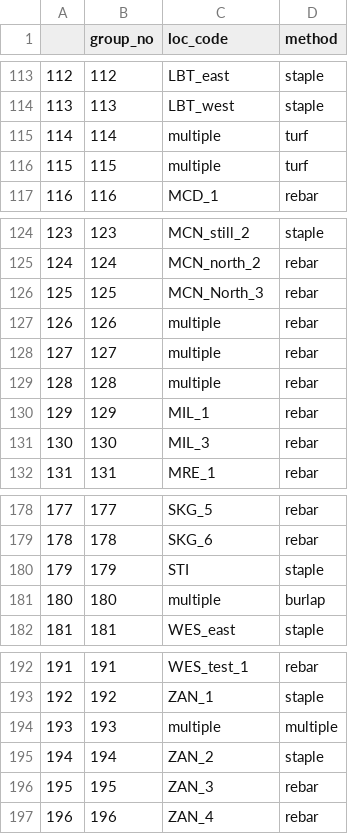
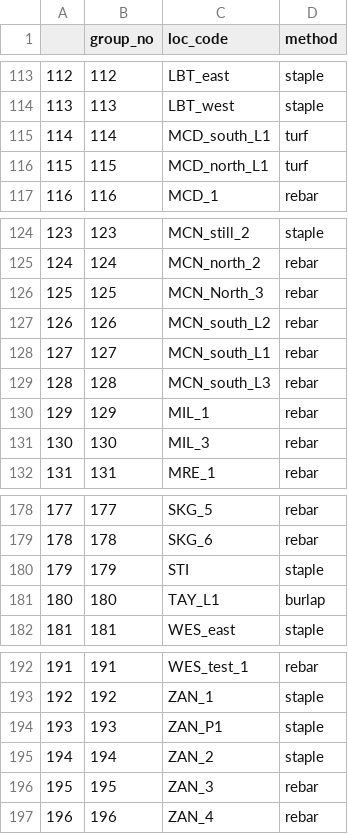
Before and after one commit to WA-Nearshore/seagrass-restoration-processing, a CSV file: output_tables/group_summary.csv, drawn as a sheet; only a part is shown, gaps mark what is left out; the diff covers the shown part only.

```diff
--- a/output_tables/group_summary.csv
+++ b/output_tables/group_summary.csv
@@ -114,4 +114,4 @@
 "113",113,"LBT_west","staple"
-"114",114,"multiple","turf"
-"115",115,"multiple","turf"
+"114",114,"MCD_south_L1","turf"
+"115",115,"MCD_north_L1","turf"
 "116",116,"MCD_1","rebar"
@@ -126,5 +126,5 @@
 "125",125,"MCN_North_3","rebar"
-"126",126,"multiple","rebar"
-"127",127,"multiple","rebar"
-"128",128,"multiple","rebar"
+"126",126,"MCN_south_L2","rebar"
+"127",127,"MCN_south_L1","rebar"
+"128",128,"MCN_south_L3","rebar"
 "129",129,"MIL_1","rebar"
@@ -180,3 +180,3 @@
 "179",179,"STI","staple"
-"180",180,"multiple","burlap"
+"180",180,"TAY_L1","burlap"
 "181",181,"WES_east","staple"
@@ -193,3 +193,3 @@
 "192",192,"ZAN_1","staple"
-"193",193,"multiple","multiple"
+"193",193,"ZAN_P1","staple"
 "194",194,"ZAN_2","staple"
```
Also changed, not shown: 42 edited cells elsewhere in this file, output_tables/p_ggps_pts1_groupno.csv, 6 other files.
